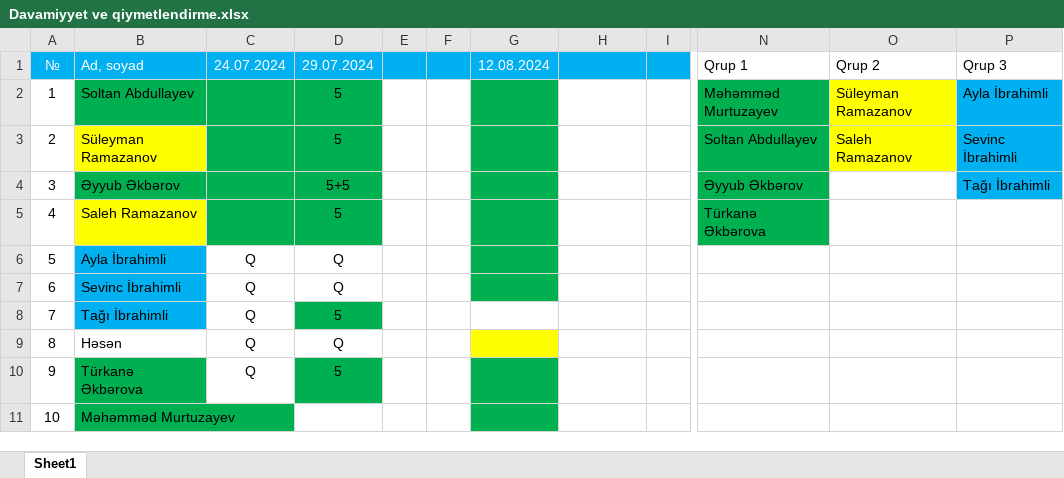
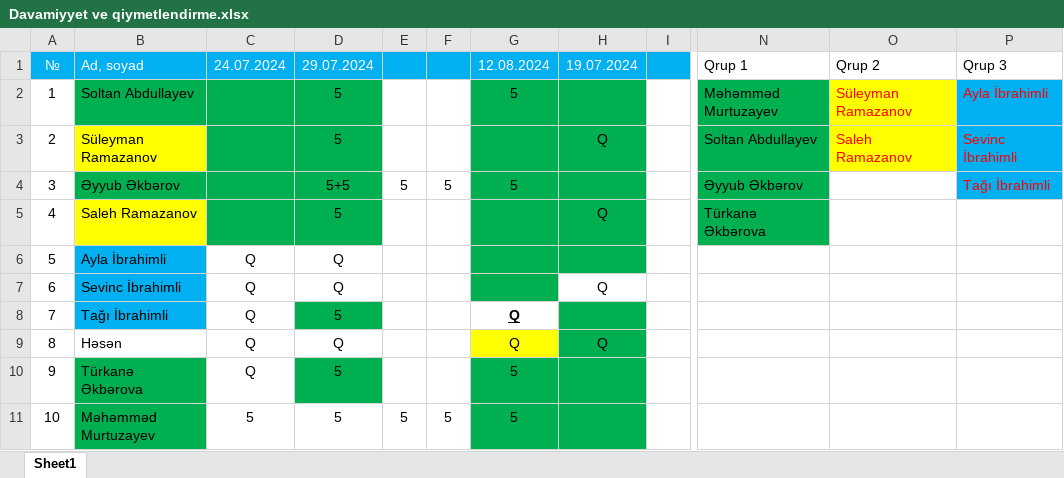
Before and after one commit to rzatalibov555/gitProje, an Excel workbook: Davamiyyet ve qiymetlendirme.xlsx, sheet Sheet1, drawn as a sheet; only a part is shown, gaps mark what is left out; values as stored, in another font and other column widths than the file's, no borders; the diff names each change by its address in the sheet, - before the commit and + after, or states it on an @@ line.

```diff
--- a/Davamiyyet ve qiymetlendirme.xlsx (sheet Sheet1)
+++ b/Davamiyyet ve qiymetlendirme.xlsx (sheet Sheet1)
-H1: (empty)
+H1: 19.07.2024
-G2 (12.08.2024): (empty)
+G2 (12.08.2024): 5
-H2:H6 fill: none
+H2:H6 fill: #00B050
-O2:P3 text colour: black
+O2:P3 text colour: #FF0000
-H3 (19.07.2024): (empty)
+H3 (19.07.2024): Q
-E4: (empty)
+E4: 5
-F4: (empty)
+F4: 5
-G4 (12.08.2024): (empty)
+G4 (12.08.2024): 5
-P4 text colour: black
+P4 text colour: #FF0000
-H5 (19.07.2024): (empty)
+H5 (19.07.2024): Q
-H7 (19.07.2024): (empty)
+H7 (19.07.2024): Q
-G8:G9 (12.08.2024): (empty)
+G8:G9 (12.08.2024): Q
-H8:H11 fill: none
+H8:H11 fill: #00B050
-H9 (19.07.2024): (empty)
+H9 (19.07.2024): Q
-G10:G11 (12.08.2024): (empty)
+G10:G11 (12.08.2024): 5
-C11 (24.07.2024): (empty)
+C11 (24.07.2024): 5
-D11 (29.07.2024): (empty)
+D11 (29.07.2024): 5
-E11: (empty)
+E11: 5
-F11: (empty)
+F11: 5
```
Also changed, not shown: 3 other files.
